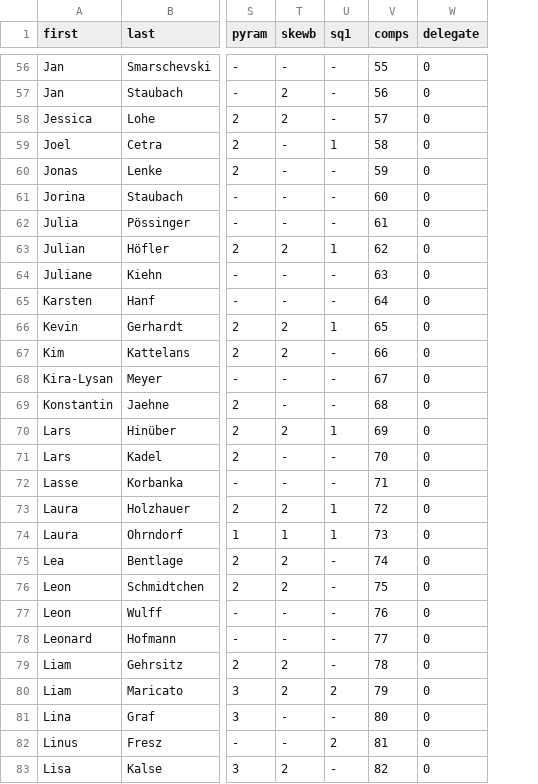
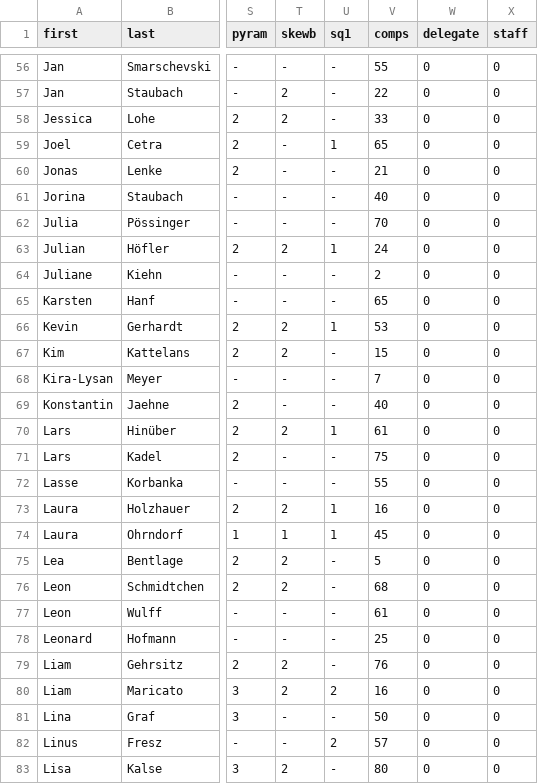
Before and after one commit to Laura-O/react-badge, a CSV file: src/competitors.csv, drawn as a sheet; only a part is shown, gaps mark what is left out; the diff covers the shown part only; the diff names each change by its address in the sheet, - before the commit and + after, or states it on an @@ line.

Commit message:
Staff info and improvements

```diff
--- a/src/competitors.csv
+++ b/src/competitors.csv
+column X (staff), rows 56-83: all 0
-V57 (comps): 56
+V57 (comps): 22
-V58 (comps): 57
+V58 (comps): 33
-V59 (comps): 58
+V59 (comps): 65
-V60 (comps): 59
+V60 (comps): 21
-V61 (comps): 60
+V61 (comps): 40
-V62 (comps): 61
+V62 (comps): 70
-V63 (comps): 62
+V63 (comps): 24
-V64 (comps): 63
+V64 (comps): 2
-V65 (comps): 64
+V65 (comps): 65
-V66 (comps): 65
+V66 (comps): 53
-V67 (comps): 66
+V67 (comps): 15
-V68 (comps): 67
+V68 (comps): 7
-V69 (comps): 68
+V69 (comps): 40
-V70 (comps): 69
+V70 (comps): 61
-V71 (comps): 70
+V71 (comps): 75
-V72 (comps): 71
+V72 (comps): 55
-V73 (comps): 72
+V73 (comps): 16
-V74 (comps): 73
+V74 (comps): 45
-V75 (comps): 74
+V75 (comps): 5
-V76 (comps): 75
+V76 (comps): 68
-V77 (comps): 76
+V77 (comps): 61
-V78 (comps): 77
+V78 (comps): 25
-V79 (comps): 78
+V79 (comps): 76
-V80 (comps): 79
+V80 (comps): 16
-V81 (comps): 80
+V81 (comps): 50
-V82 (comps): 81
+V82 (comps): 57
-V83 (comps): 82
+V83 (comps): 80
```
Also changed, not shown: 124 edited cells elsewhere in this file, 8 other files.
